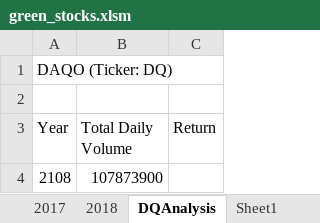
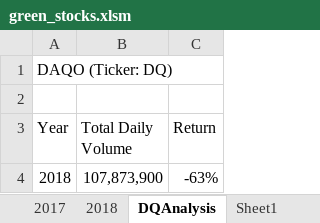
Before and after one commit to priyamac/stock-analysis, an Excel workbook: green_stocks.xlsm, sheet DQAnalysis, drawn as a sheet; values as stored, in another font and other column widths than the file's, no borders; removed rows and columns are numbered as before the commit, all else as after; the diff names each change by its address in the sheet, - before the commit and + after, or states it on an @@ line.

Commit message:
2.2.4Return'

```diff
--- a/green_stocks.xlsm (sheet DQAnalysis)
+++ b/green_stocks.xlsm (sheet DQAnalysis)
-row 4: 2108 | 107873900
+row 4: 2018 | 107,873,900 | -63%
```
